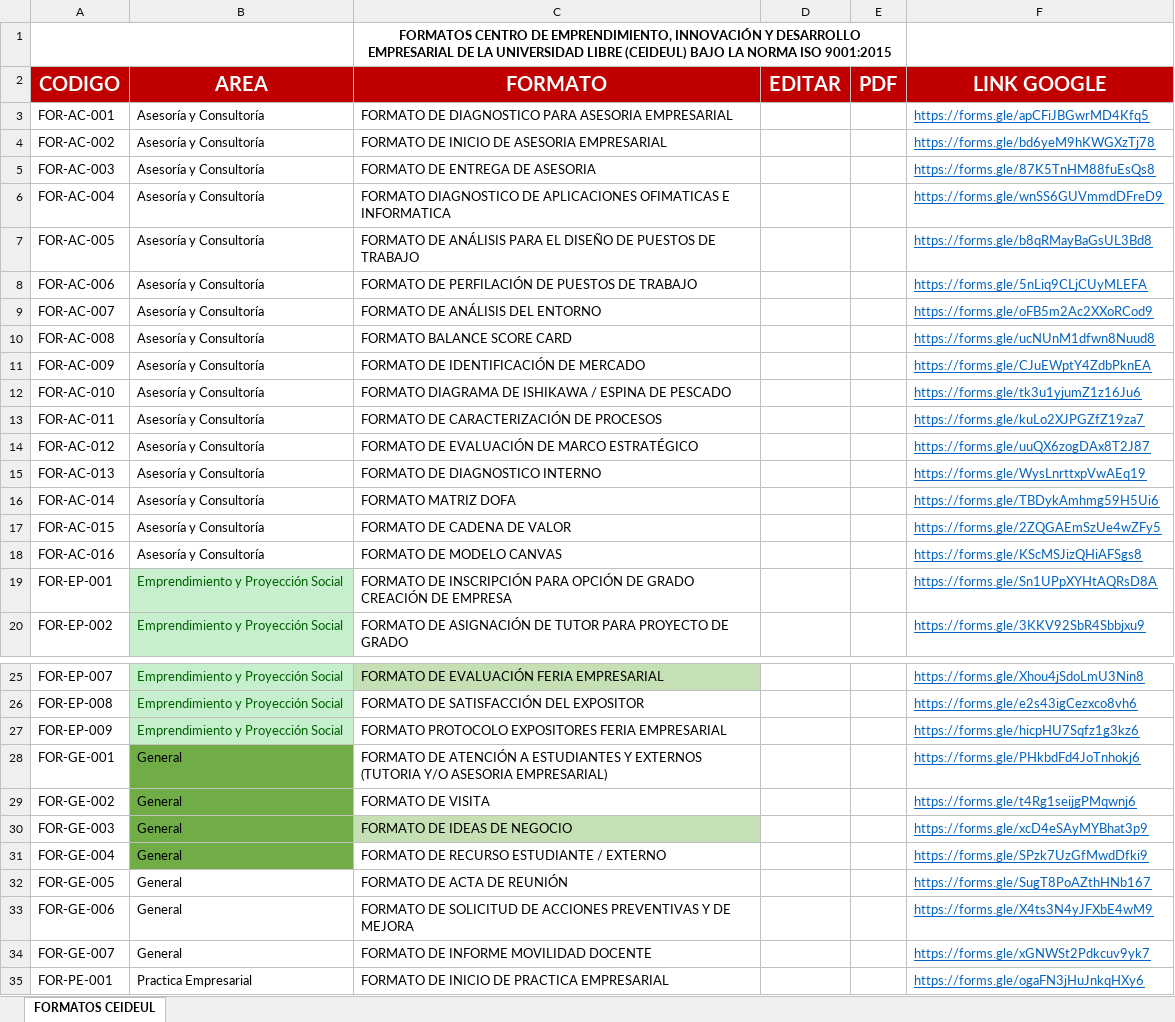
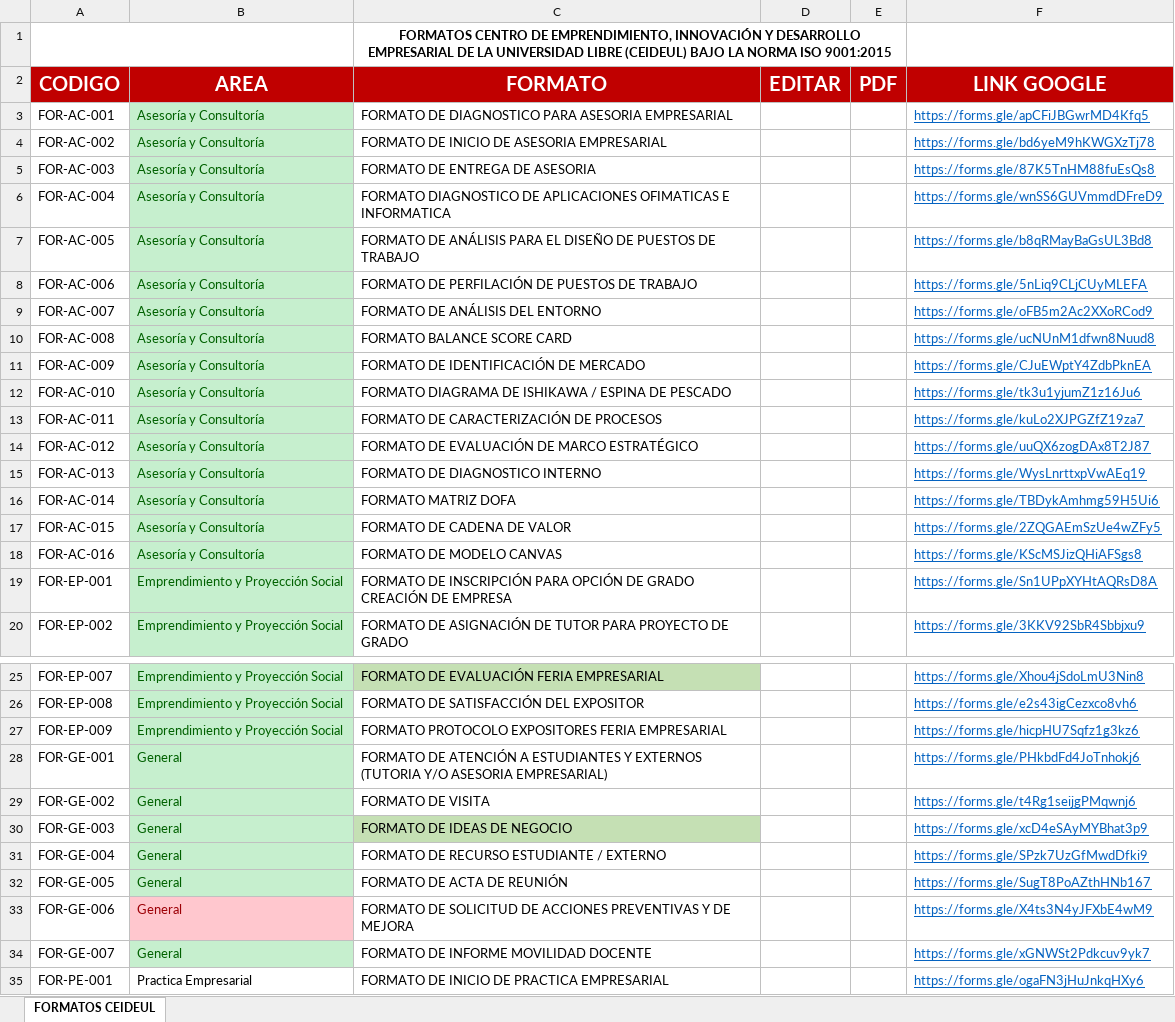
Before and after one commit to anderson-alcantara/proyecto_tesis_v2, an Excel workbook: Formatos CEIDEUL.xlsx, sheet FORMATOS CEIDEUL, drawn as a sheet; only a part is shown, gaps mark what is left out; values as stored, in another font and other column widths than the file's, no borders; charts and pictures and table styles not drawn; the diff names each change by its address in the sheet, - before the commit and + after, or states it on an @@ line.

```diff
--- a/Formatos CEIDEUL.xlsx (sheet FORMATOS CEIDEUL)
+++ b/Formatos CEIDEUL.xlsx (sheet FORMATOS CEIDEUL)
@@ B3:B18 fill: none → #C6EFCE, text colour: black → #006100 @@
-B28:B32 text colour: black
+B28:B32 text colour: #006100
-B28:B31 fill: #70AD47
+B28:B31 fill: #C6EFCE
-B32 fill: none
+B32 fill: #C6EFCE
@@ B33 fill: none → #FFC7CE, text colour: black → #9C0006 @@
@@ B34 fill: none → #C6EFCE, text colour: black → #006100 @@
```
Also changed, not shown: 36 other files.
